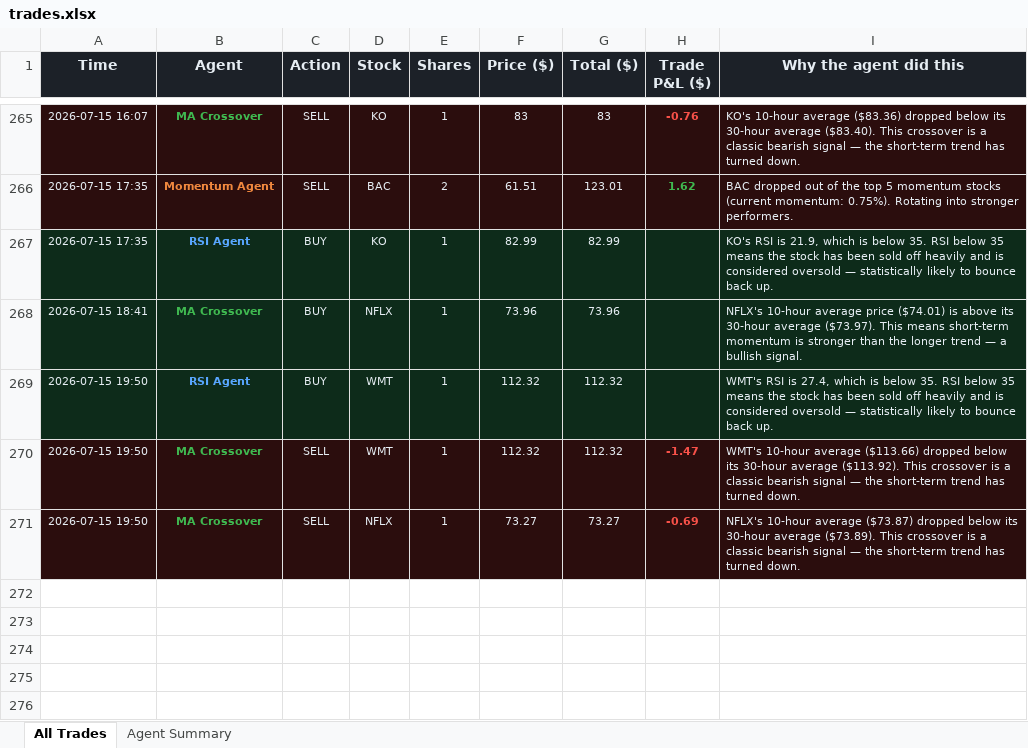
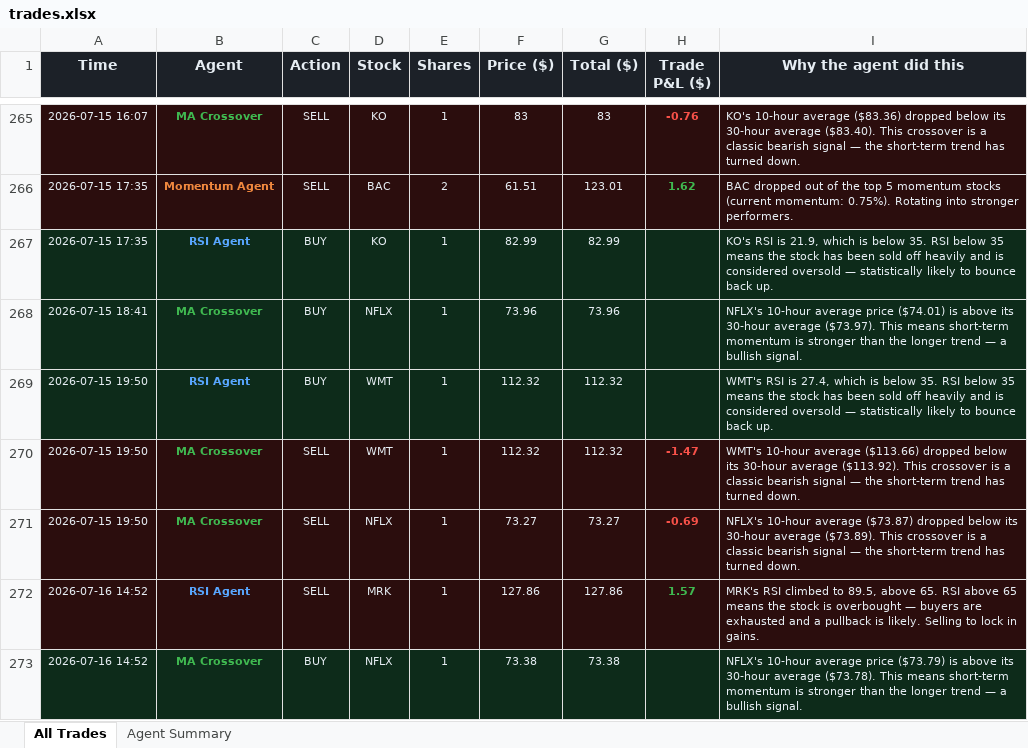
Before and after one commit to Gigantatoll/paper-trading, an Excel workbook: data/trades.xlsx, sheet All Trades, drawn as a sheet; only a part is shown, gaps mark what is left out; values as stored, in another font and other column widths than the file's, no borders; the diff names each change by its address in the sheet, - before the commit and + after, or states it on an @@ line.

```diff
--- a/data/trades.xlsx (sheet All Trades)
+++ b/data/trades.xlsx (sheet All Trades)
+row 272: 2026-07-16 14:52 | RSI Agent | SELL | MRK | 1 | 127.86 | 127.86 | 1.57 | MRK's RSI climbed to 89.5, above 65. RSI above 65 means the stock is overbought — buyers are exhausted and a pullback is likely. Selling to lock in gains.
+row 273: 2026-07-16 14:52 | MA Crossover | BUY | NFLX | 1 | 73.38 | 73.38 |  | NFLX's 10-hour average price ($73.79) is above its 30-hour average ($73.78). This means short-term momentum is stronger than the longer trend — a bullish signal.
```
Also changed, not shown: sheet Agent Summary, 6 other files.
